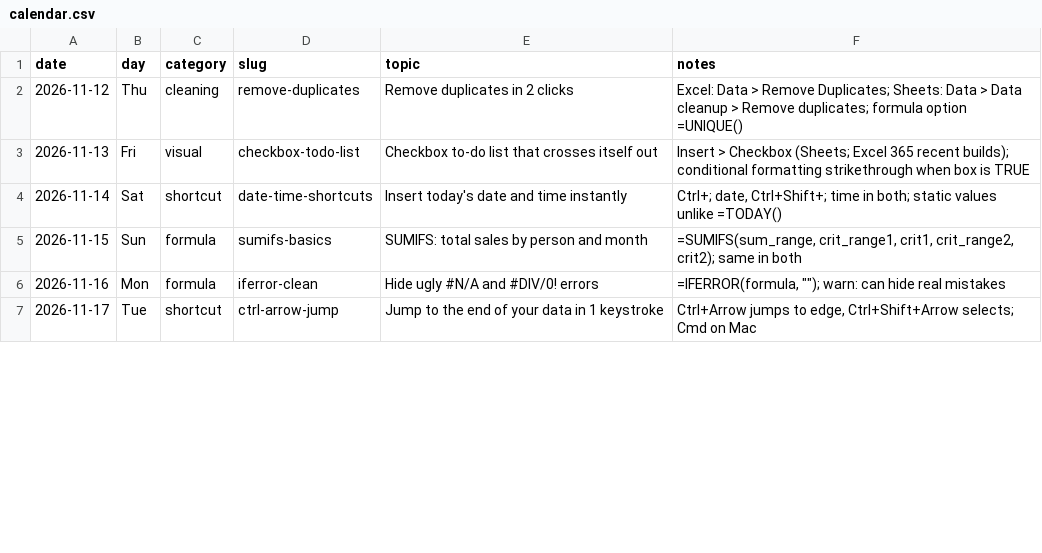
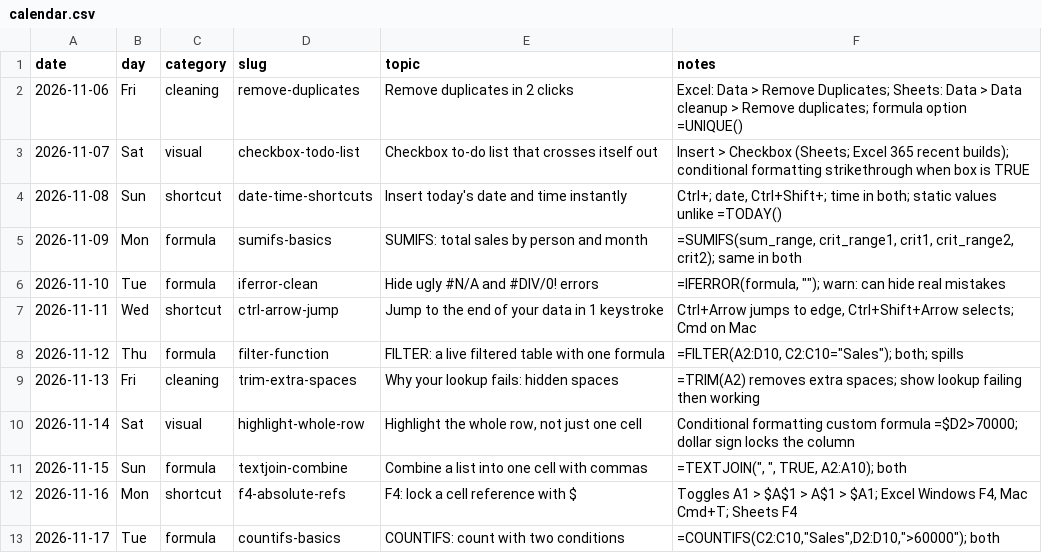
Before and after one commit to sguven/cellbycell1-media, a CSV file: content/calendar.csv, drawn as a sheet; only a part is shown; the diff covers the shown part only.

```diff
--- a/content/calendar.csv
+++ b/content/calendar.csv
@@ -1,7 +1,13 @@
 date,day,category,slug,topic,notes
-2026-11-12,Thu,cleaning,remove-duplicates,Remove duplicates in 2 clicks,Excel: Data > Remove Duplicates; Sheets: Data > Data cleanup > Remove duplicates; formula option =UNIQUE()
-2026-11-13,Fri,visual,checkbox-todo-list,Checkbox to-do list that crosses itself out,Insert > Checkbox (Sheets; Excel 365 recent builds); conditional formatting strikethrough when box is TRUE
-2026-11-14,Sat,shortcut,date-time-shortcuts,Insert today's date and time instantly,"Ctrl+; date, Ctrl+Shift+; time in both; static values unlike =TODAY()"
-2026-11-15,Sun,formula,sumifs-basics,SUMIFS: total sales by person and month,"=SUMIFS(sum_range, crit_range1, crit1, crit_range2, crit2); same in both"
-2026-11-16,Mon,formula,iferror-clean,Hide ugly #N/A and #DIV/0! errors,"=IFERROR(formula, """"); warn: can hide real mistakes"
-2026-11-17,Tue,shortcut,ctrl-arrow-jump,Jump to the end of your data in 1 keystroke,"Ctrl+Arrow jumps to edge, Ctrl+Shift+Arrow selects; Cmd on Mac"
+2026-11-06,Fri,cleaning,remove-duplicates,Remove duplicates in 2 clicks,Excel: Data > Remove Duplicates; Sheets: Data > Data cleanup > Remove duplicates; formula option =UNIQUE()
+2026-11-07,Sat,visual,checkbox-todo-list,Checkbox to-do list that crosses itself out,Insert > Checkbox (Sheets; Excel 365 recent builds); conditional formatting strikethrough when box is TRUE
+2026-11-08,Sun,shortcut,date-time-shortcuts,Insert today's date and time instantly,"Ctrl+; date, Ctrl+Shift+; time in both; static values unlike =TODAY()"
+2026-11-09,Mon,formula,sumifs-basics,SUMIFS: total sales by person and month,"=SUMIFS(sum_range, crit_range1, crit1, crit_range2, crit2); same in both"
+2026-11-10,Tue,formula,iferror-clean,Hide ugly #N/A and #DIV/0! errors,"=IFERROR(formula, """"); warn: can hide real mistakes"
+2026-11-11,Wed,shortcut,ctrl-arrow-jump,Jump to the end of your data in 1 keystroke,"Ctrl+Arrow jumps to edge, Ctrl+Shift+Arrow selects; Cmd on Mac"
+2026-11-12,Thu,formula,filter-function,FILTER: a live filtered table with one formula,"=FILTER(A2:D10, C2:C10=""Sales""); both; spills"
+2026-11-13,Fri,cleaning,trim-extra-spaces,Why your lookup fails: hidden spaces,=TRIM(A2) removes extra spaces; show lookup failing then working
+2026-11-14,Sat,visual,highlight-whole-row,"Highlight the whole row, not just one cell",Conditional formatting custom formula =$D2>70000; dollar sign locks the column
+2026-11-15,Sun,formula,textjoin-combine,Combine a list into one cell with commas,"=TEXTJOIN("", "", TRUE, A2:A10); both"
+2026-11-16,Mon,shortcut,f4-absolute-refs,F4: lock a cell reference with $,"Toggles A1 > $A$1 > A$1 > $A1; Excel Windows F4, Mac Cmd+T; Sheets F4"
+2026-11-17,Tue,formula,countifs-basics,COUNTIFS: count with two conditions,"=COUNTIFS(C2:C10,""Sales"",D2:D10,"">60000""); both"
```
Also changed, not shown: 6 removed rows and 53 edited cells elsewhere in this file, 1 other file.
